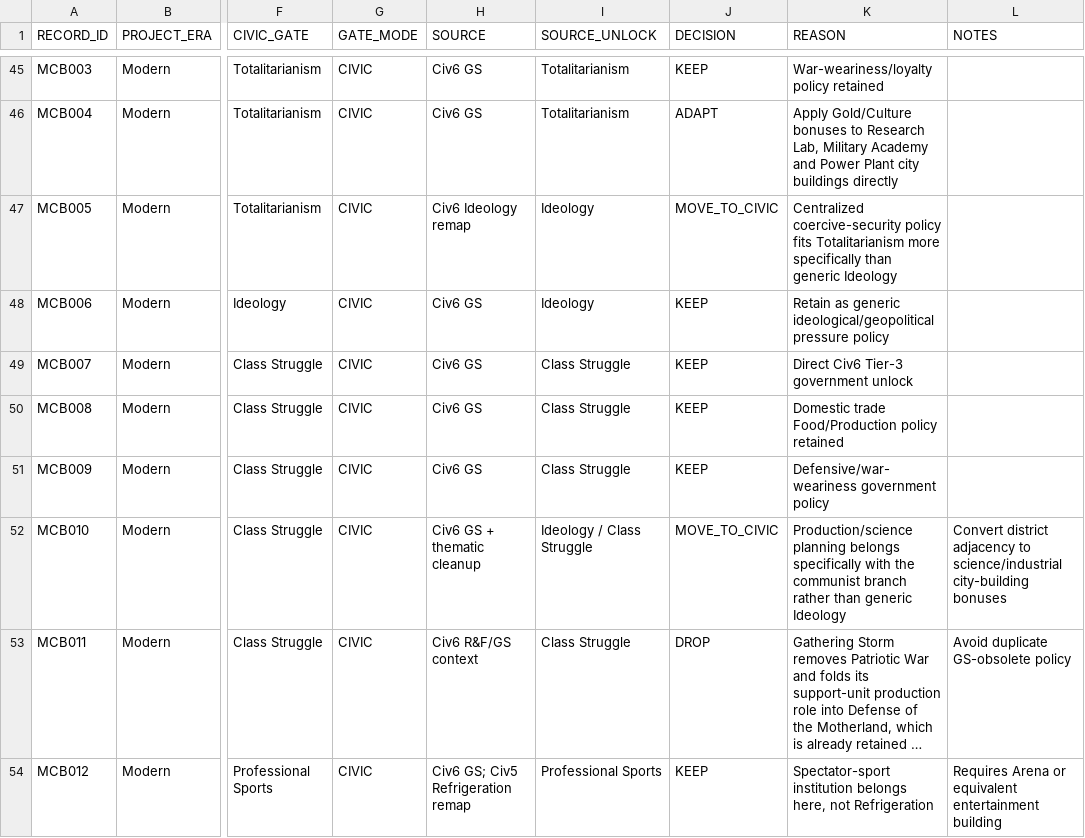
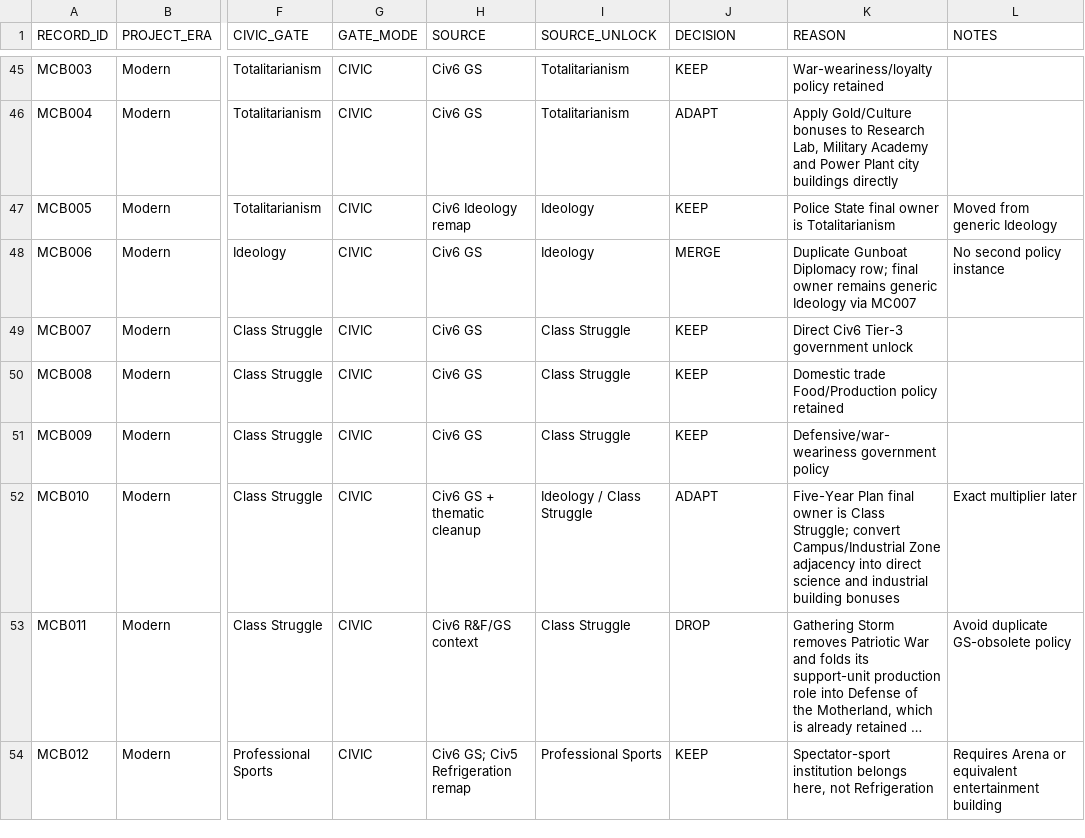
Before and after one commit to physical-geogrpahy-forever/academic_food_chain, a CSV file: tech_reference/modern_tech_civic_unlock_audit_v1_part_b.csv, drawn as a sheet; only a part is shown, gaps mark what is left out; long unchanged cells end in …; the diff names each change by its address in the sheet, - before the commit and + after, or states it on an @@ line.

Commit message:
Resolve modern policy duplicate ownership

```diff
--- a/tech_reference/modern_tech_civic_unlock_audit_v1_part_b.csv
+++ b/tech_reference/modern_tech_civic_unlock_audit_v1_part_b.csv
-J47 (DECISION): MOVE_TO_CIVIC
+J47 (DECISION): KEEP
-K47 (REASON): Centralized coercive-security policy fits Totalitarianism more specifically than generic Ideology
+K47 (REASON): Police State final owner is Totalitarianism
-L47 (NOTES): (empty)
+L47 (NOTES): Moved from generic Ideology
-J48 (DECISION): KEEP
+J48 (DECISION): MERGE
-K48 (REASON): Retain as generic ideological/geopolitical pressure policy
+K48 (REASON): Duplicate Gunboat Diplomacy row; final owner remains generic Ideology via MC007
-L48 (NOTES): (empty)
+L48 (NOTES): No second policy instance
-J52 (DECISION): MOVE_TO_CIVIC
+J52 (DECISION): ADAPT
-K52 (REASON): Production/science planning belongs specifically with the communist branch rather than generic Ideology
+K52 (REASON): Five-Year Plan final owner is Class Struggle; convert Campus/Industrial Zone adjacency into direct science and industrial building bonuses
-L52 (NOTES): Convert district adjacency to science/industrial city-building bonuses
+L52 (NOTES): Exact multiplier later
```
